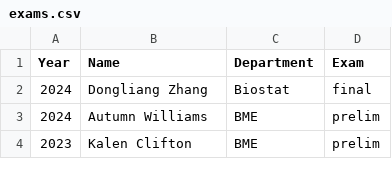
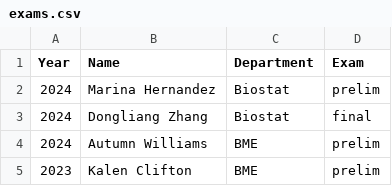
Before and after one commit to bcaffo/cv, a CSV file: exams.csv, drawn as a sheet; only a part is shown.

Commit message:
Update exams.csv

```diff
--- a/exams.csv
+++ b/exams.csv
@@ -1,2 +1,3 @@
 Year,Name,Department,Exam
+2024,Marina Hernandez,Biostat,prelim
 2024,Dongliang Zhang,Biostat,final
```
